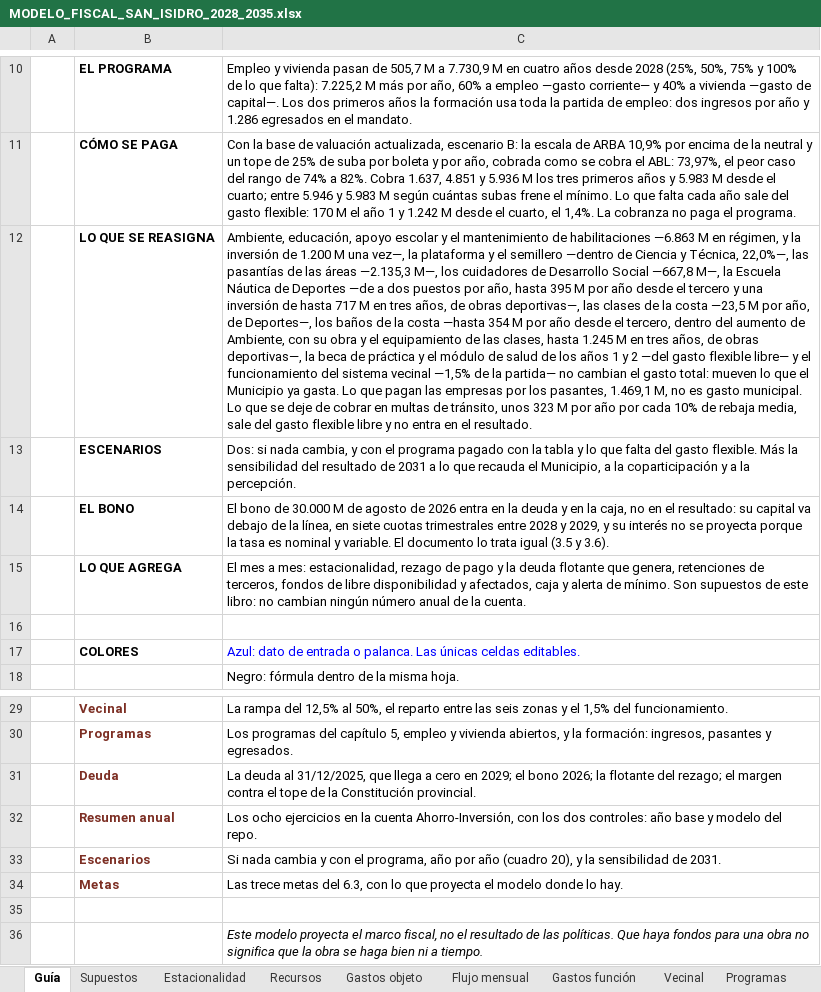
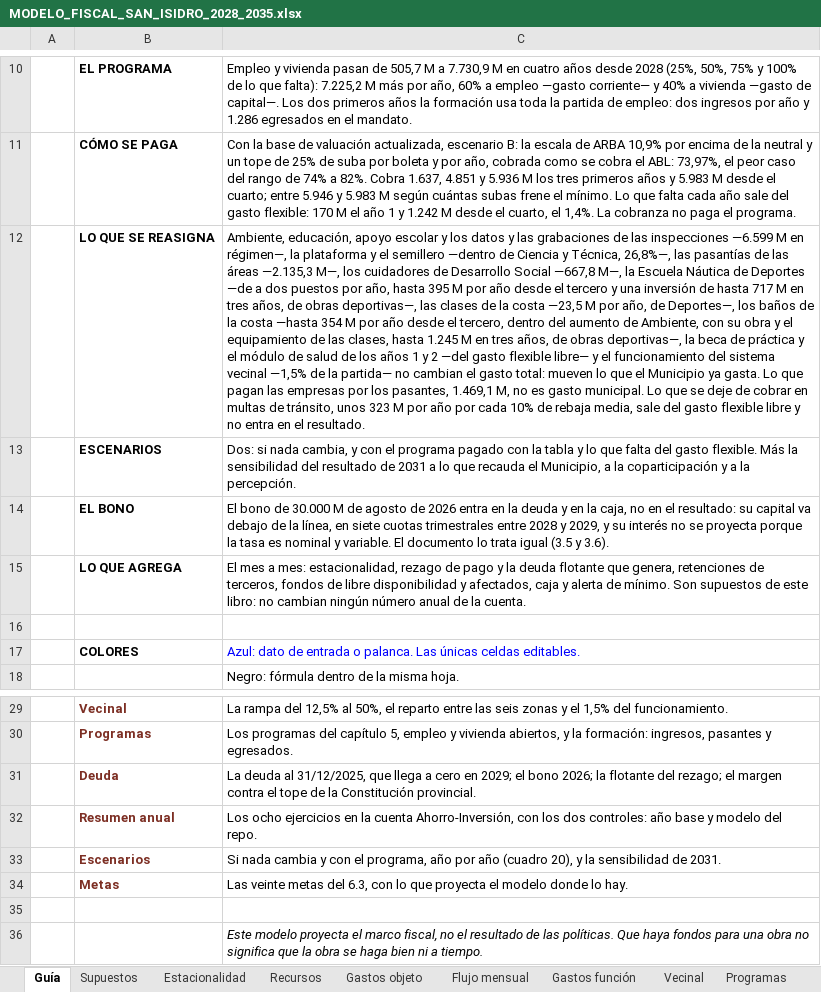
Before and after one commit to captainnicholasmoffat/casares-sanisidro-2027, an Excel workbook: salida/MODELO_FISCAL_SAN_ISIDRO_2028_2035.xlsx, sheet Guía, drawn as a sheet; only a part is shown, gaps mark what is left out; values as stored, in another font and other column widths than the file's, no borders; the diff names each change by its address in the sheet, - before the commit and + after, or states it on an @@ line.

```diff
--- a/salida/MODELO_FISCAL_SAN_ISIDRO_2028_2035.xlsx (sheet Guía)
+++ b/salida/MODELO_FISCAL_SAN_ISIDRO_2028_2035.xlsx (sheet Guía)
-C12: …escolar y el mantenimiento de habilitaciones —6.863 M en régimen, y la inversión de 1.200 M una vez—, la plataforma y el semillero —dentro de Ciencia y Técnica, 22,0%—, las pasantías…
+C12: …escolar y los datos y las grabaciones de las inspecciones —6.599 M en régimen—, la plataforma y el semillero —dentro de Ciencia y Técnica, 26,8%—, las pasantías…
-C34: Las trece metas del…
+C34: Las veinte metas del…
```
Also changed, not shown: sheet Programas, sheet Gastos función, sheet Supuestos, sheet Metas, 9 other files.
